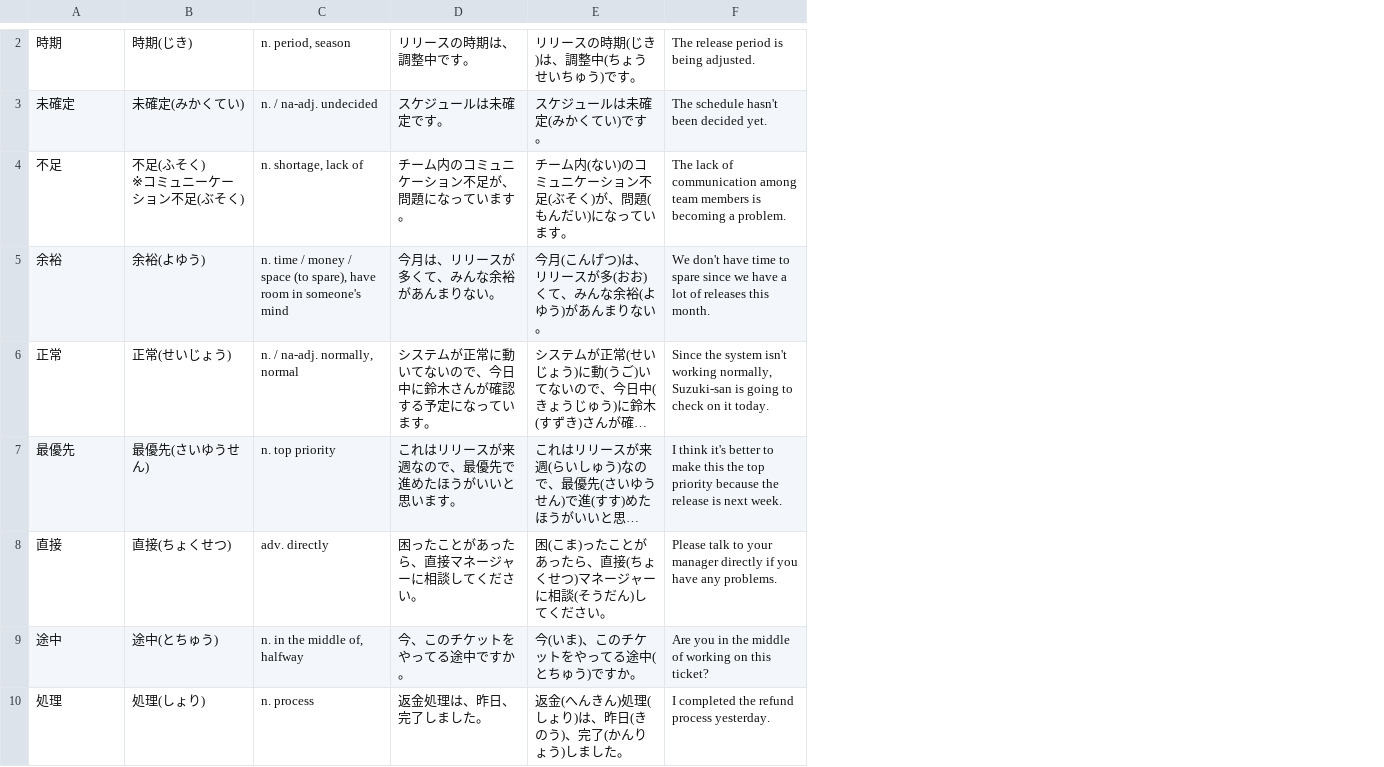
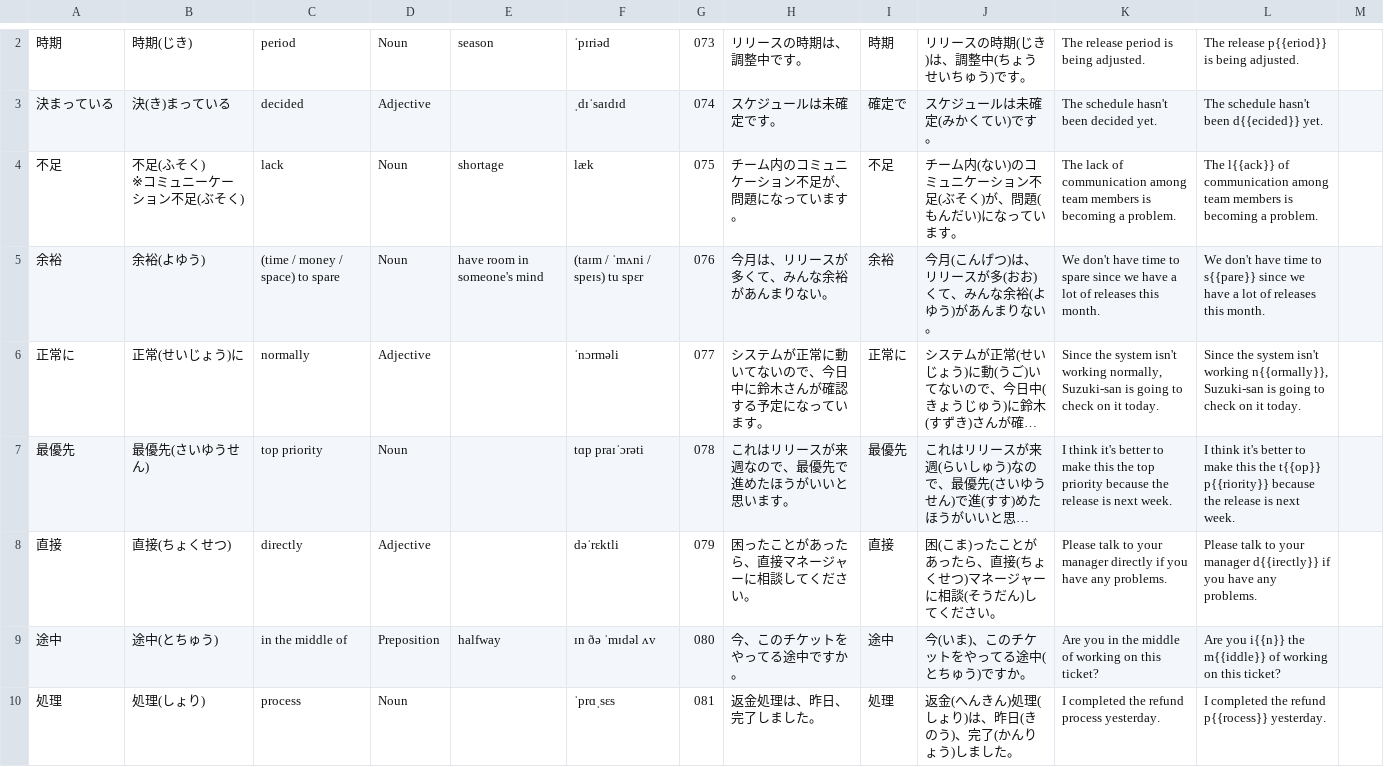
Before and after one commit to mercari/engineer-vocabulary-list, a CSV file: csv/list_4.csv, drawn as a sheet; only a part is shown, gaps mark what is left out; long unchanged cells end in …; removed rows and columns are numbered as before the commit, all else as after; the diff covers the shown part only; the diff names each change by its address in the sheet, - before the commit and + after, or states it on an @@ line.

```diff
--- a/csv/list_4.csv
+++ b/csv/list_4.csv
-column C, rows 2-10: n. period, season | n. / na-adj. undecided | n. shortage, lack of | n. time / money / space (to spare), have room in someone's mind | n. / na-adj. normally, normal | n. top priority | adv. directly | n. in the middle of, halfway | n. process
+column C, rows 2-10: period | decided | lack | (time / money / space) to spare | normally | top priority | directly | in the middle of | process
+column D, rows 2-10: Noun | Adjective | Noun | Noun | Adjective | Noun | Adjective | Preposition | Noun
+column E, rows 2-9: season |  | shortage | have room in someone's mind |  |  |  | halfway
+column F, rows 2-10: ˈpɪriəd | ˌdɪˈsaɪdɪd | læk | (taɪm / ˈmʌni / speɪs) tu spɛr | ˈnɔrməli | tɑp praɪˈɔrəti | dəˈrɛktli | ɪn ðə ˈmɪdəl ʌv | ˈprɑˌsɛs
+column G, rows 2-10: 073 | 074 | 075 | 076 | 077 | 078 | 079 | 080 | 081
+column I, rows 2-10: 時期 | 確定で | 不足 | 余裕 | 正常に | 最優先 | 直接 | 途中 | 処理
+column L, rows 2-10: The release p{{eriod}} is being adjusted. | The schedule hasn't been d{{ecided}} yet. | The l{{ack}} of communication among team members is becoming a problem. | We don't have time to s{{pare}} since we have a lot of releases this month. | Since the system isn't working n{{ormally}}, Suzuki-san is going to check on it today. | I think it's better to make this the t{{op}} p{{riority}} because the release is next week. | Please talk to your manager d{{irectly}} if you have any problems. | Are you i{{n}} the m{{iddle}} of working on this ticket? | I completed the refund p{{rocess}} yesterday.
+column M, empty
-A3: 未確定
+A3: 決まっている
-B3: 未確定(みかくてい)
+B3: 決(き)まっている
-A6: 正常
+A6: 正常に
-B6: 正常(せいじょう)
+B6: 正常(せいじょう)に
```
Also changed, not shown: 1 added row, 1 removed row and 4 edited cells elsewhere in this file, csv/list_1.csv, csv/list_2.csv, 2 other files.
